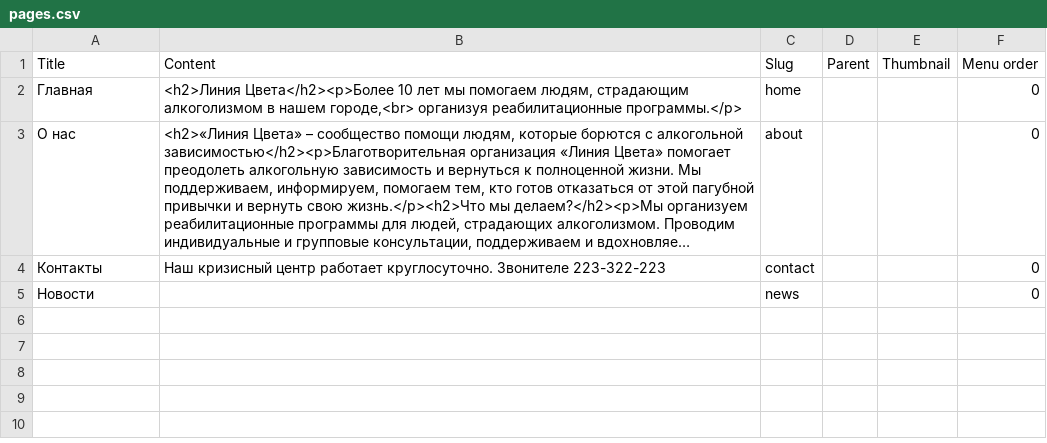
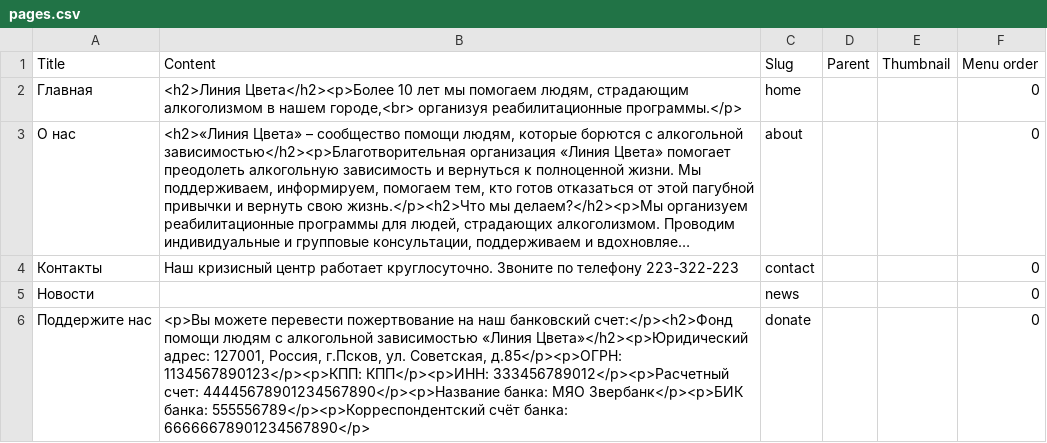
Before and after one commit to Teplitsa/kandinsky, a CSV file: wp-content/themes/kandinsky/modules/starter/csv/pages.csv, drawn as a sheet; long unchanged cells end in …; the diff names each change by its address in the sheet, - before the commit and + after, or states it on an @@ line.

Commit message:
donate page added

```diff
--- a/wp-content/themes/kandinsky/modules/starter/csv/pages.csv
+++ b/wp-content/themes/kandinsky/modules/starter/csv/pages.csv
-B4 (Content): …работает круглосуточно. Звонителе 223-322-223
+B4 (Content): …работает круглосуточно. Звоните по телефону 223-322-223
+row 6: Поддержите нас | <p>Вы можете перевести пожертвование на наш банковский счет:</p><h2>Фонд помощи людям с алкогольной зависимостью «Линия Цвета»</h2><p>Юридический адрес: 127001, Россия, г.Псков, ул. Советская, д.85</p><p>ОГРН: 1134567890123</p><p>КПП: КПП</p><p>ИНН: 333456789012</p><p>Расчетный счет: 44445678901234567890</p><p>Название банка: МЯО Звербанк</p><p>БИК банка: 555556789</p><p>Корреспондентский счёт банка: 66666678901234567890</p> | donate |  |  | 0
```
Also changed, not shown: 3 other files.
